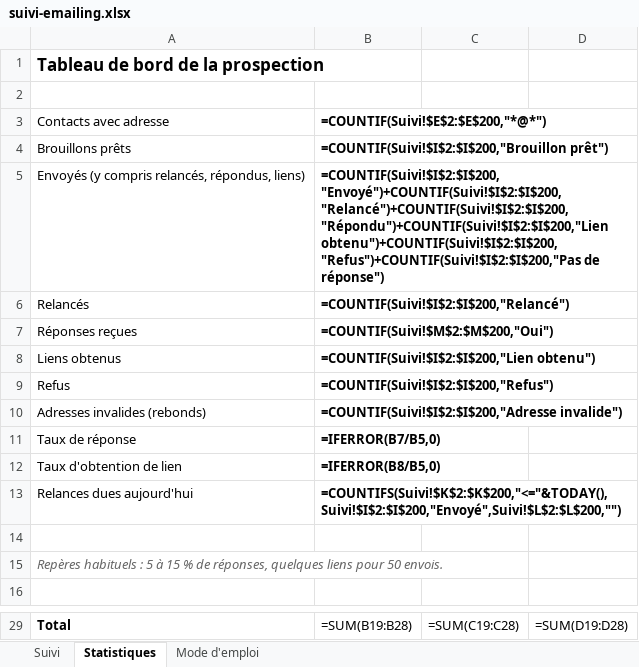
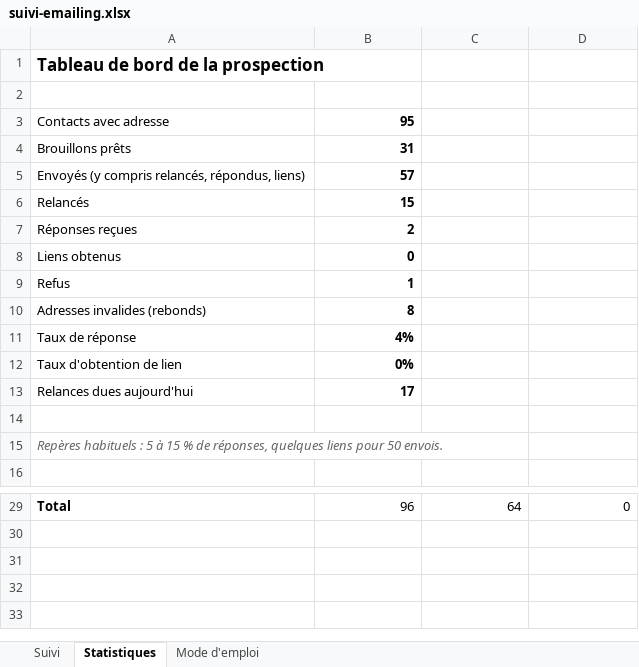
Before and after one commit to moonkamel/affi, an Excel workbook: docs/suivi-emailing.xlsx, sheet Statistiques, drawn as a sheet; only a part is shown, gaps mark what is left out; values as stored, in another font and other column widths than the file's, no borders; formulas without a stored value are shown as written; the diff covers the shown part only; the diff names each change by its address in the sheet, - before the commit and + after, or states it on an @@ line.

```diff
--- a/docs/suivi-emailing.xlsx (sheet Statistiques)
+++ b/docs/suivi-emailing.xlsx (sheet Statistiques)
-B3: =COUNTIF(Suivi!$E$2:$E$200,"*@*")
+B3: 95
-B4: =COUNTIF(Suivi!$I$2:$I$200,"Brouillon prêt")
+B4: 31
-B5: =COUNTIF(Suivi!$I$2:$I$200,"Envoyé")+COUNTIF(Suivi!$I$2:$I$200,"Relancé")+COUNTIF(Suivi!$I$2:$I$200,"Répondu")+COUNTIF(Suivi!$I$2:$I$200,"Lien obtenu")+COUNTIF(Suivi!$I$2:$I$200,"Refus")+COUNTIF(Suivi!$I$2:$I$200,"Pas de réponse")
+B5: 57
-B6: =COUNTIF(Suivi!$I$2:$I$200,"Relancé")
+B6: 15
-B7: =COUNTIF(Suivi!$M$2:$M$200,"Oui")
+B7: 2
-B8: =COUNTIF(Suivi!$I$2:$I$200,"Lien obtenu")
+B8: 0
-B9: =COUNTIF(Suivi!$I$2:$I$200,"Refus")
+B9: 1
-B10: =COUNTIF(Suivi!$I$2:$I$200,"Adresse invalide")
+B10: 8
-B11: =IFERROR(B7/B5,0)
+B11: 4%
-B12: =IFERROR(B8/B5,0)
+B12: 0%
-B13: =COUNTIFS(Suivi!$K$2:$K$200,"<="&TODAY(),Suivi!$I$2:$I$200,"Envoyé",Suivi!$L$2:$L$200,"")
+B13: 17
-B29: =SUM(B19:B28)
+B29: 96
-C29: =SUM(C19:C28)
+C29: 64
-D29: =SUM(D19:D28)
+D29: 0
```
Also changed, not shown: 30 edited cells elsewhere in this sheet, sheet Suivi, charts or pictures, 1 other file.
